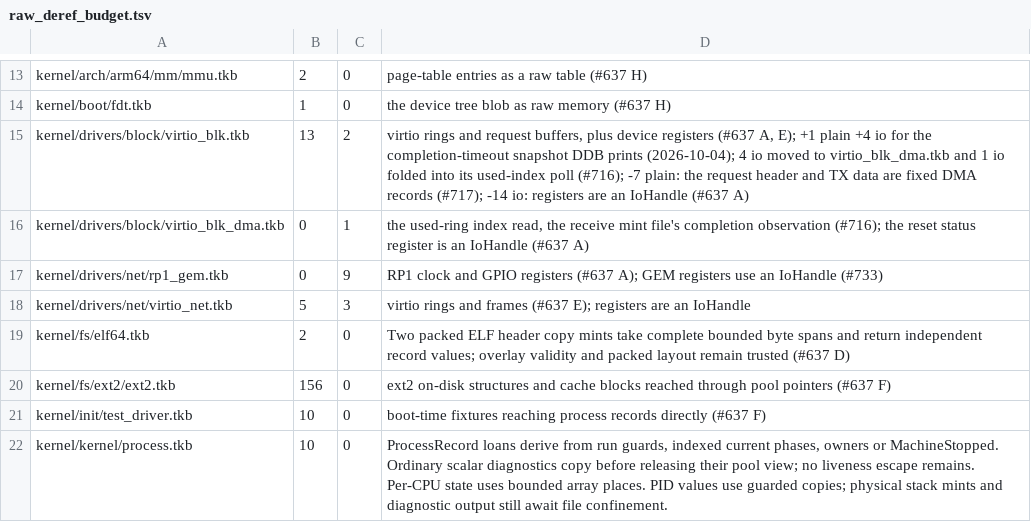
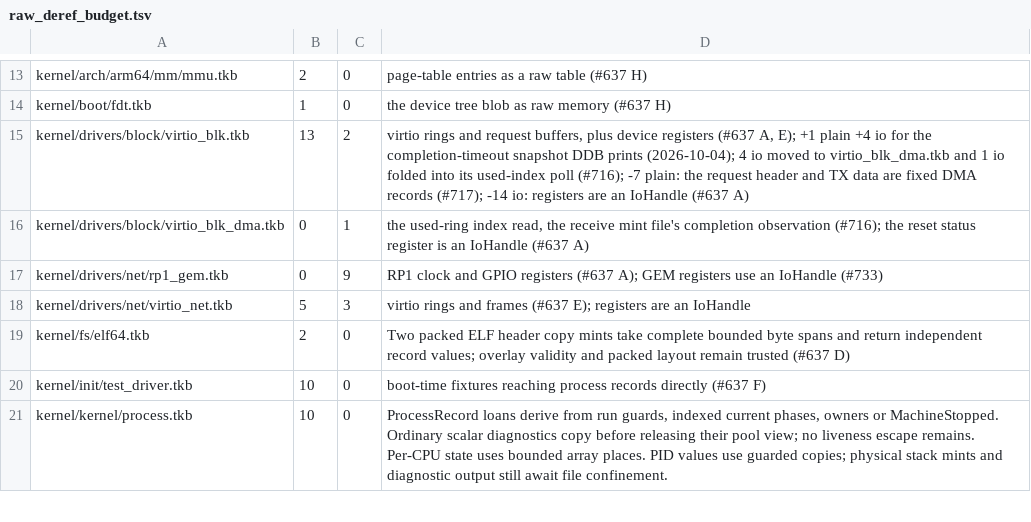
Before and after one commit to takibi-lang/takibi, a TSV file: scripts/raw_deref_budget.tsv, drawn as a sheet; only a part is shown, gaps mark what is left out.

```diff
--- a/scripts/raw_deref_budget.tsv
+++ b/scripts/raw_deref_budget.tsv
@@ -19,3 +19,2 @@ kernel/drivers/net/virtio_net.tkb	5	3	virtio rings and frames (#637 E); register
 kernel/fs/elf64.tkb	2	0	Two packed ELF header copy mints take complete bounded byte spans and return independent record values; overlay validity and packed layout remain trusted (#637 D)
-kernel/fs/ext2/ext2.tkb	156	0	ext2 on-disk structures and cache blocks reached through pool pointers (#637 F)
 kernel/init/test_driver.tkb	10	0	boot-time fixtures reaching process records directly (#637 F)
```
Also changed, not shown: 3 other files.
